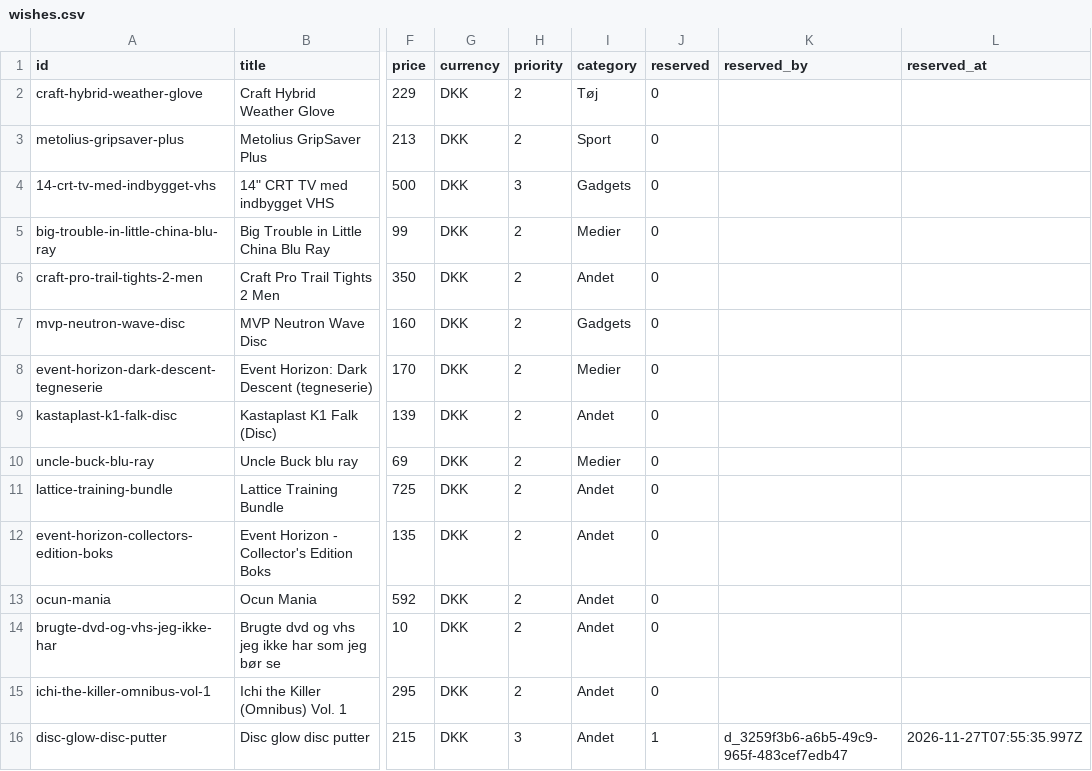
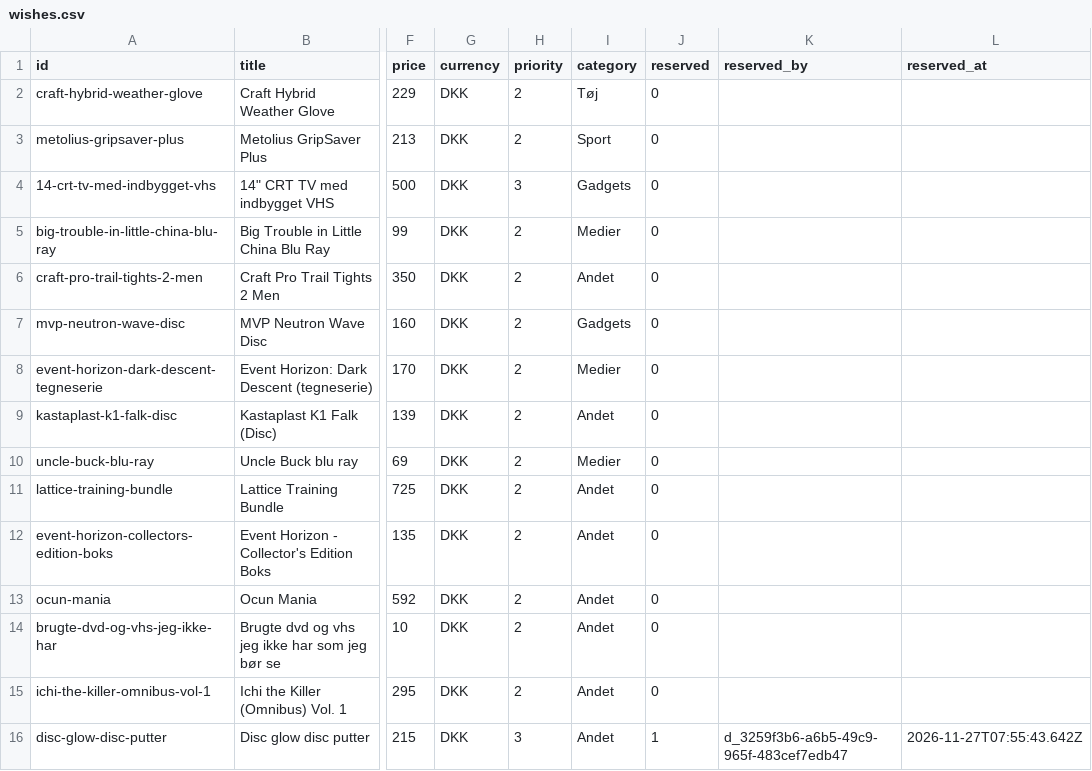
Before and after one commit to wonderdk/wishlistr, a CSV file: wishes.csv, drawn as a sheet; only a part is shown, gaps mark what is left out; the diff names each change by its address in the sheet, - before the commit and + after, or states it on an @@ line.

Commit message:
Wrap: disc-glow-disc-putter

```diff
--- a/wishes.csv
+++ b/wishes.csv
-L16 (reserved_at): 2026-11-27T07:55:35.997Z
+L16 (reserved_at): 2026-11-27T07:55:43.642Z
```
